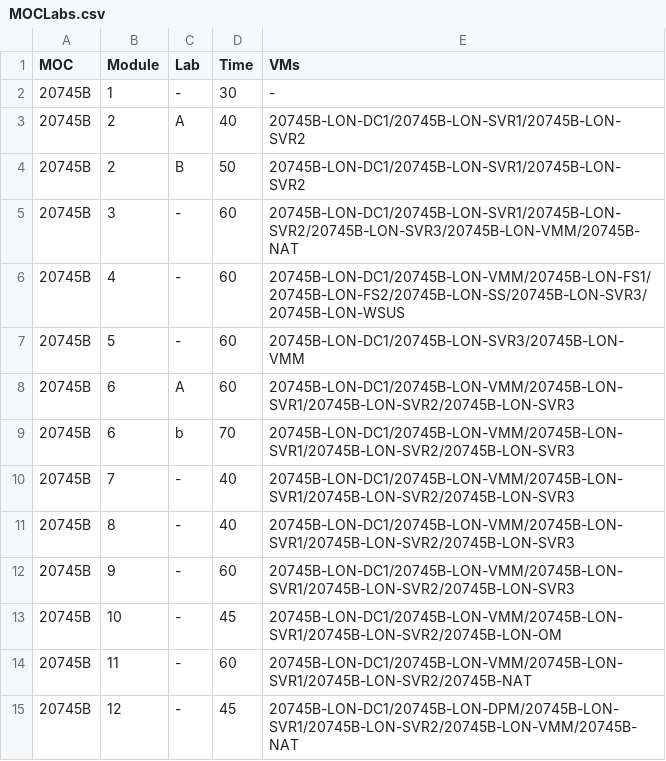
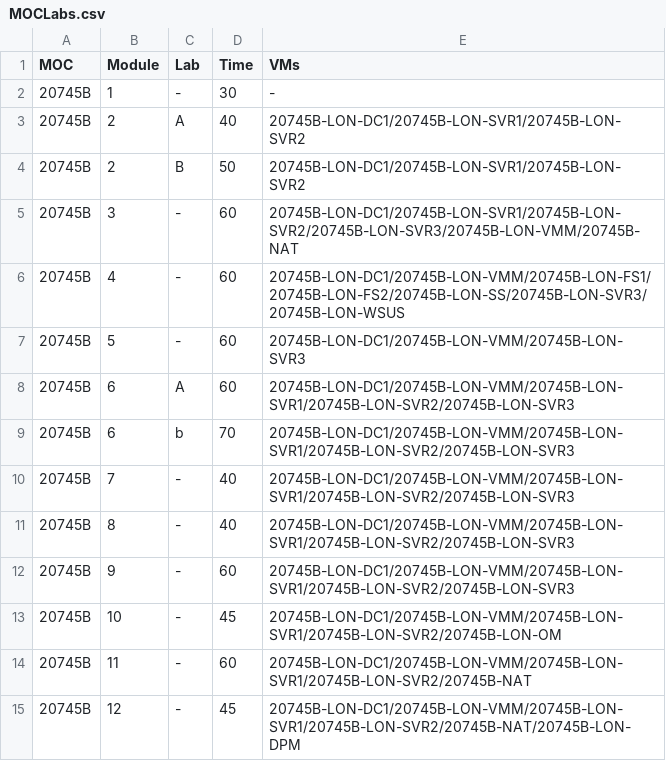
Before and after one commit to Dimtemp/MOC, a CSV file: MOCLabs.csv, drawn as a sheet.

Commit message:
Update MOCLabs.csv

```diff
--- a/MOCLabs.csv
+++ b/MOCLabs.csv
@@ -6,3 +6,3 @@ MOC,Module,Lab,Time,VMs
 20745B,4,-,60,20745B-LON-DC1/20745B-LON-VMM/20745B-LON-FS1/20745B-LON-FS2/20745B-LON-SS/20745B-LON-SVR3/20745B-LON-WSUS
-20745B,5,-,60,20745B-LON-DC1/20745B-LON-SVR3/20745B-LON-VMM
+20745B,5,-,60,20745B-LON-DC1/20745B-LON-VMM/20745B-LON-SVR3
 20745B,6,A,60,20745B-LON-DC1/20745B-LON-VMM/20745B-LON-SVR1/20745B-LON-SVR2/20745B-LON-SVR3
@@ -14,2 +14,2 @@ MOC,Module,Lab,Time,VMs
 20745B,11,-,60,20745B-LON-DC1/20745B-LON-VMM/20745B-LON-SVR1/20745B-LON-SVR2/20745B-NAT
-20745B,12,-,45,20745B-LON-DC1/20745B-LON-DPM/20745B-LON-SVR1/20745B-LON-SVR2/20745B-LON-VMM/20745B-NAT
+20745B,12,-,45,20745B-LON-DC1/20745B-LON-VMM/20745B-LON-SVR1/20745B-LON-SVR2/20745B-NAT/20745B-LON-DPM
```
